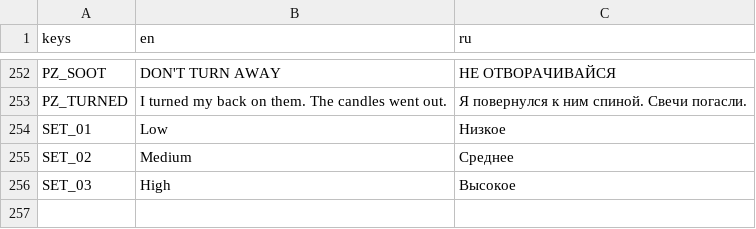
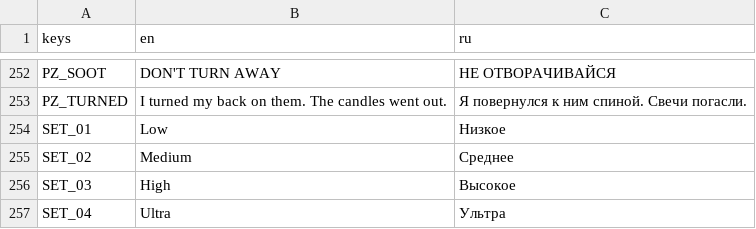
Before and after one commit to Lavarenka/don-t_look_away, a CSV file: lang/strings.csv, drawn as a sheet; only a part is shown, gaps mark what is left out.

```diff
--- a/lang/strings.csv
+++ b/lang/strings.csv
@@ -260 +260,2 @@ SET_02,Medium,Среднее
 SET_03,High,Высокое
+SET_04,Ultra,Ультра
```
Also changed, not shown: 2 other files.
